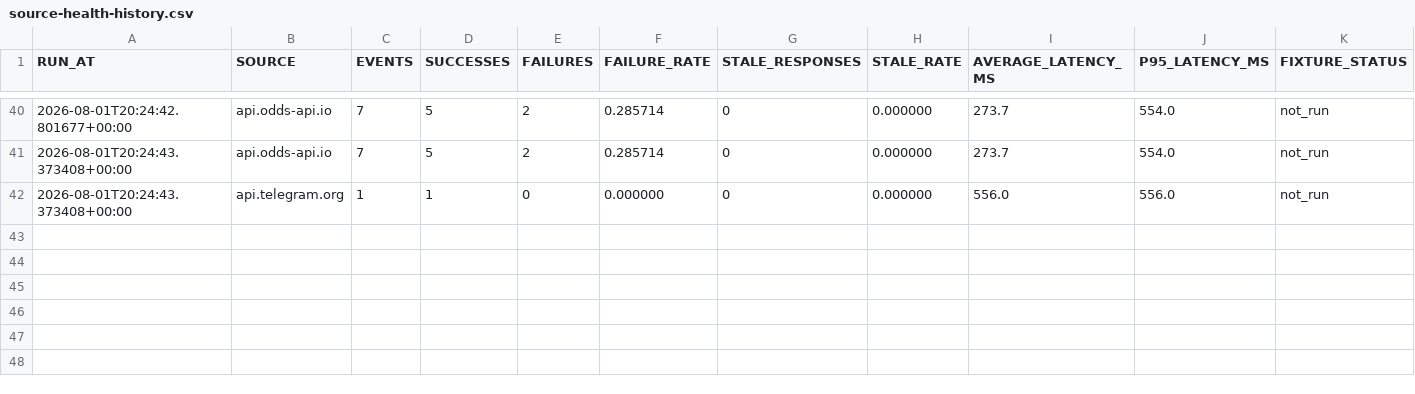
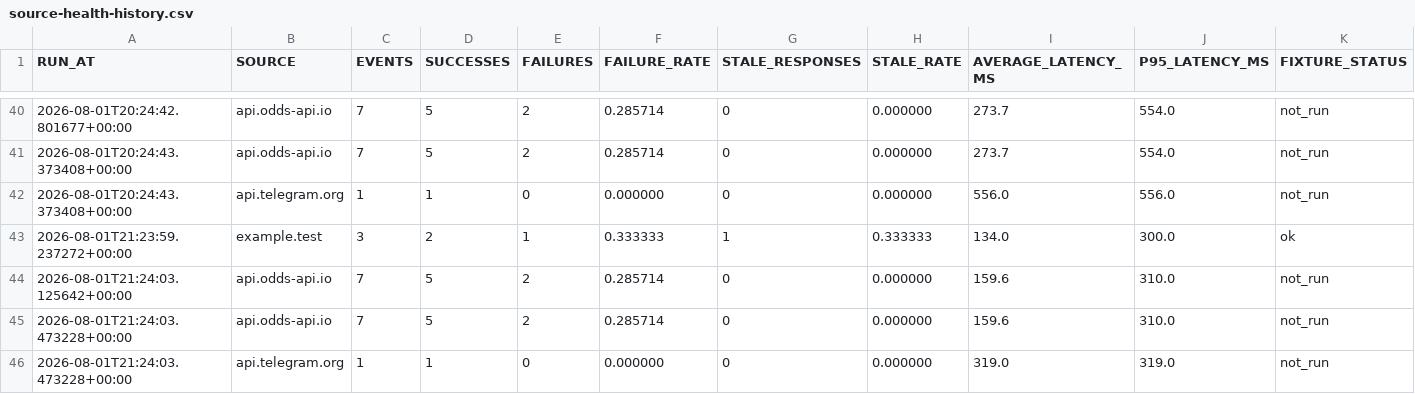
Before and after one commit to AguyfromaTown/betting, a CSV file: source-health-history.csv, drawn as a sheet; only a part is shown, gaps mark what is left out.

```diff
--- a/source-health-history.csv
+++ b/source-health-history.csv
@@ -42 +42,5 @@ RUN_AT,SOURCE,EVENTS,SUCCESSES,FAILURES,FAILURE_RATE,STALE_RESPONSES,STALE_RATE,
 2026-08-01T20:24:43.373408+00:00,api.telegram.org,1,1,0,0.000000,0,0.000000,556.0,556.0,not_run
+2026-08-01T21:23:59.237272+00:00,example.test,3,2,1,0.333333,1,0.333333,134.0,300.0,ok
+2026-08-01T21:24:03.125642+00:00,api.odds-api.io,7,5,2,0.285714,0,0.000000,159.6,310.0,not_run
+2026-08-01T21:24:03.473228+00:00,api.odds-api.io,7,5,2,0.285714,0,0.000000,159.6,310.0,not_run
+2026-08-01T21:24:03.473228+00:00,api.telegram.org,1,1,0,0.000000,0,0.000000,319.0,319.0,not_run
```
Also changed, not shown: 9 other files.
